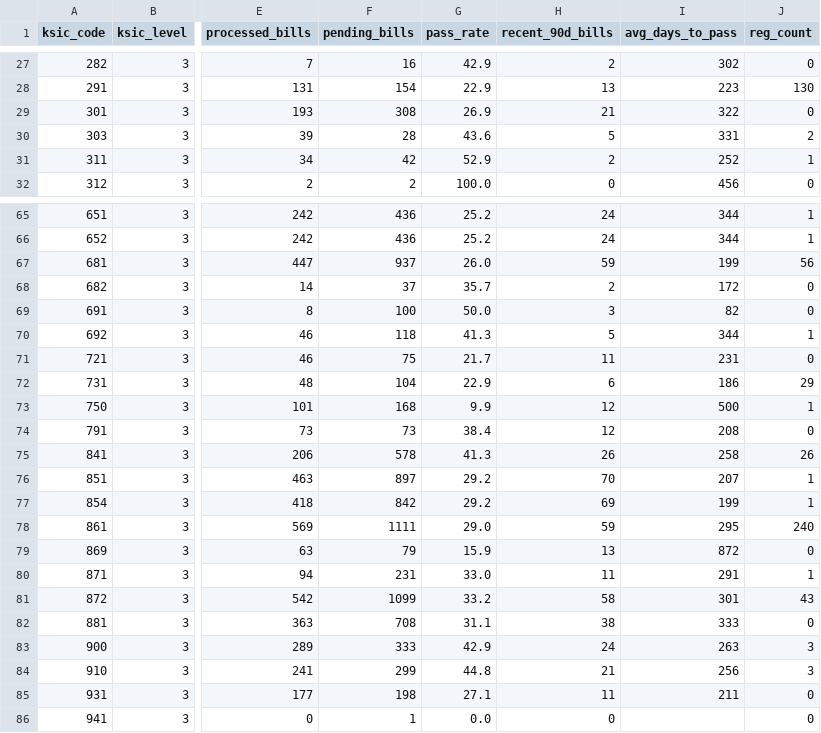
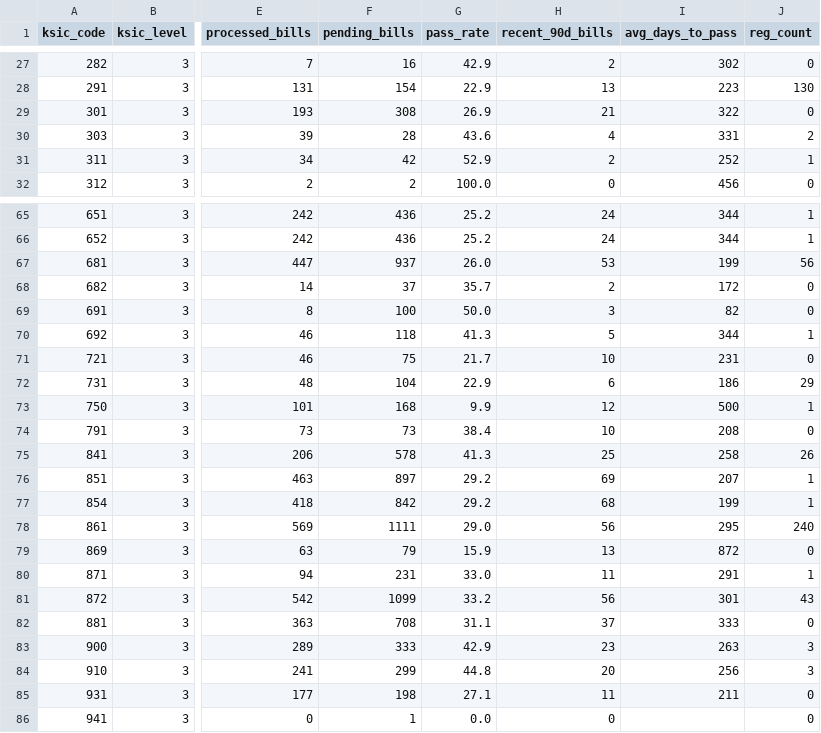
Before and after one commit to Indexnlog/legiscope, a CSV file: signals/industry_signals.csv, drawn as a sheet; only a part is shown, gaps mark what is left out; the diff covers the shown part only; the diff names each change by its address in the sheet, - before the commit and + after, or states it on an @@ line.

```diff
--- a/signals/industry_signals.csv
+++ b/signals/industry_signals.csv
-H30 (recent_90d_bills): 5
+H30 (recent_90d_bills): 4
-H67 (recent_90d_bills): 59
+H67 (recent_90d_bills): 53
-H71 (recent_90d_bills): 11
+H71 (recent_90d_bills): 10
-H74 (recent_90d_bills): 12
+H74 (recent_90d_bills): 10
-H75 (recent_90d_bills): 26
+H75 (recent_90d_bills): 25
-H76 (recent_90d_bills): 70
+H76 (recent_90d_bills): 69
-H77 (recent_90d_bills): 69
+H77 (recent_90d_bills): 68
-H78 (recent_90d_bills): 59
+H78 (recent_90d_bills): 56
-H81 (recent_90d_bills): 58
+H81 (recent_90d_bills): 56
-H82 (recent_90d_bills): 38
+H82 (recent_90d_bills): 37
-H83 (recent_90d_bills): 24
+H83 (recent_90d_bills): 23
-H84 (recent_90d_bills): 21
+H84 (recent_90d_bills): 20
```
Also changed, not shown: 18 edited cells elsewhere in this file, signals/industry_signals_l1.csv, 1 other file.
